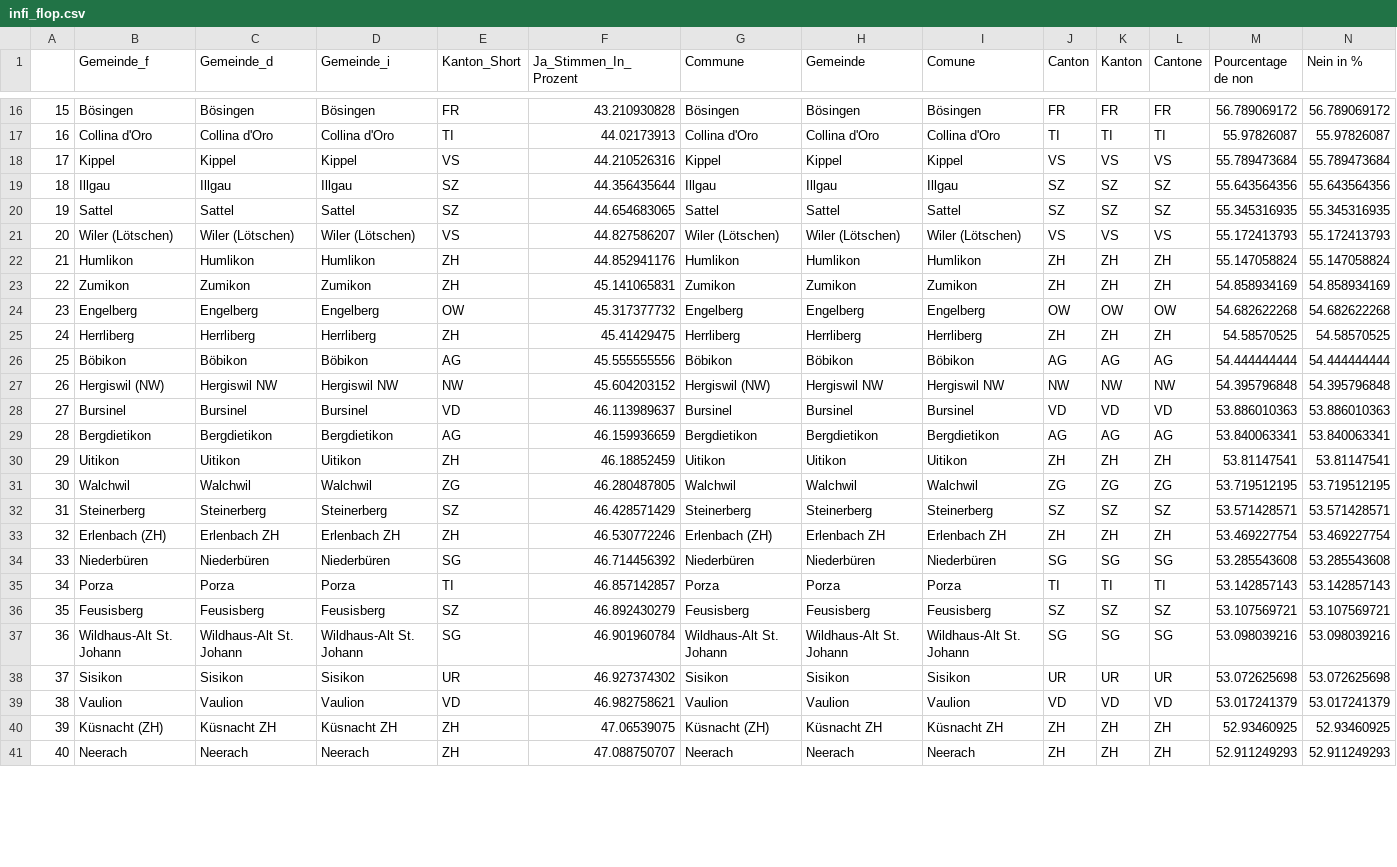
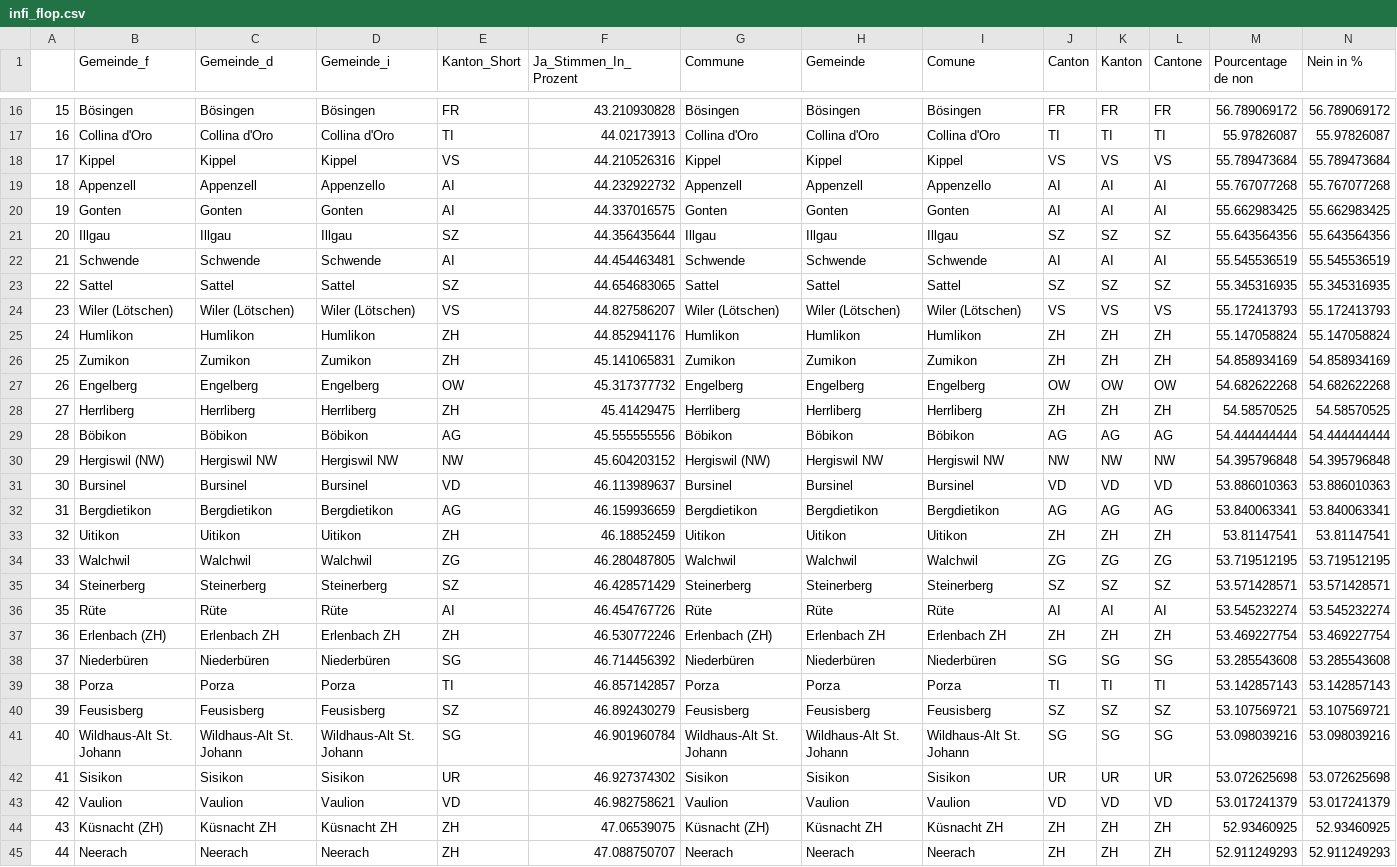
Before and after one commit to awp-finanznachrichten/lena_november2021, a CSV file: Tableaux/infi_flop.csv, drawn as a sheet; only a part is shown, gaps mark what is left out; addresses are those after the commit; rows hold the shown columns only; the diff covers the shown part only; the diff names each change by its address in the sheet, - before the commit and + after, or states it on an @@ line.

```diff
--- a/Tableaux/infi_flop.csv
+++ b/Tableaux/infi_flop.csv
+row 19: 18 | Appenzell | Appenzell | Appenzello | AI | 44.232922732 | Appenzell | Appenzell | Appenzello | AI | AI | AI | 55.767077268 | 55.767077268
+row 20: 19 | Gonten | Gonten | Gonten | AI | 44.337016575 | Gonten | Gonten | Gonten | AI | AI | AI | 55.662983425 | 55.662983425
-A21: 18
+A21: 20
+row 22: 21 | Schwende | Schwende | Schwende | AI | 44.454463481 | Schwende | Schwende | Schwende | AI | AI | AI | 55.545536519 | 55.545536519
-A23: 19
+A23: 22
-A24: 20
+A24: 23
-A25: 21
+A25: 24
-A26: 22
+A26: 25
-A27: 23
+A27: 26
-A28: 24
+A28: 27
-A29: 25
+A29: 28
-A30: 26
+A30: 29
-A31: 27
+A31: 30
-A32: 28
+A32: 31
-A33: 29
+A33: 32
-A34: 30
+A34: 33
-A35: 31
+A35: 34
+row 36: 35 | Rüte | Rüte | Rüte | AI | 46.454767726 | Rüte | Rüte | Rüte | AI | AI | AI | 53.545232274 | 53.545232274
-A37: 32
+A37: 36
-A38: 33
+A38: 37
-A39: 34
+A39: 38
-A40: 35
+A40: 39
-A41: 36
+A41: 40
-A42: 37
+A42: 41
-A43: 38
+A43: 42
-A44: 39
+A44: 43
-A45: 40
+A45: 44
```
Also changed, not shown: 4 removed rows and 6 edited cells elsewhere in this file, Tableaux/covid_flop.csv, Tableaux/jug_flop.csv.
